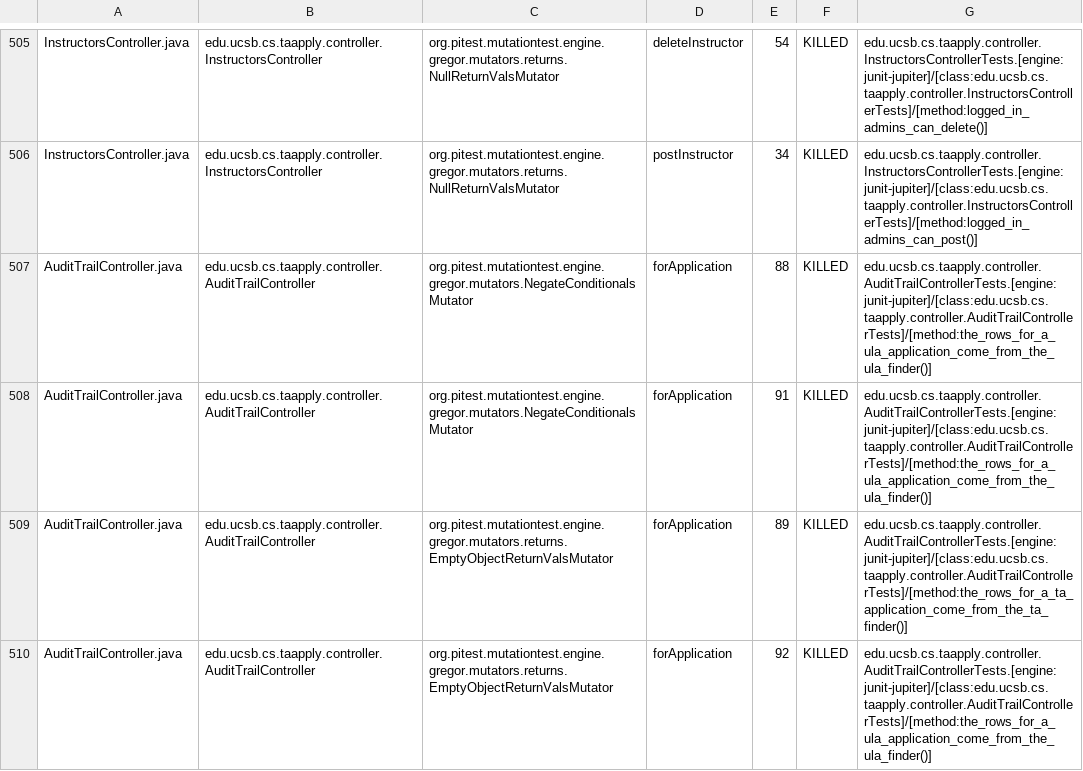
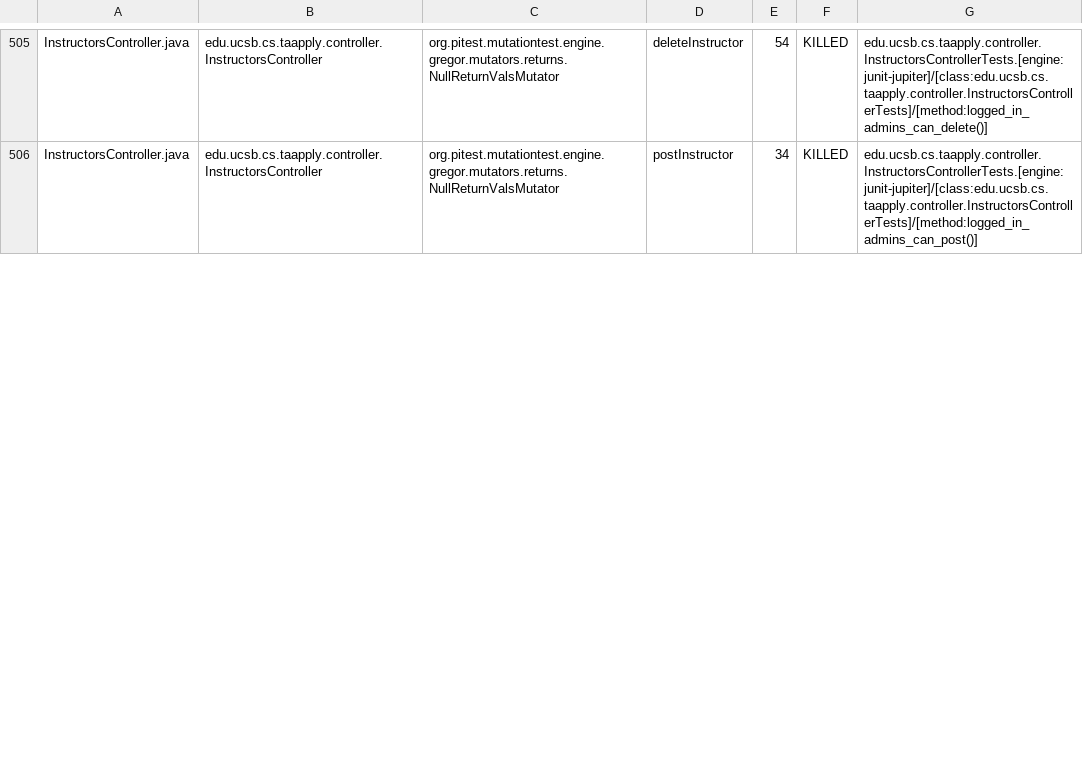
Before and after one commit to ucsb-cs156/proj-ta-apply, a CSV file: pitest/mutations.csv, drawn as a sheet; only a part is shown, gaps mark what is left out; the diff covers the shown part only.

Commit message:
Deploying to gh-pages from @ ucsb-cs156/proj-ta-apply@537c59f9dbb1653d0ec94a60c0877c5e3d24faa1 🚀

```diff
--- a/pitest/mutations.csv
+++ b/pitest/mutations.csv
@@ -506,5 +506 @@ InstructorsController.java,edu.ucsb.cs.taapply.controller.InstructorsController,
 InstructorsController.java,edu.ucsb.cs.taapply.controller.InstructorsController,org.pitest.mutationtest.engine.gregor.mutators.returns.NullReturnValsMutator,postInstructor,34,KILLED,edu.ucsb.cs.taapply.controller.InstructorsControllerTests.[engine:junit-jupiter]/[class:edu.ucsb.cs.taapply.controller.InstructorsControllerTests]/[method:logged_in_admins_can_post()]
-AuditTrailController.java,edu.ucsb.cs.taapply.controller.AuditTrailController,org.pitest.mutationtest.engine.gregor.mutators.NegateConditionalsMutator,forApplication,88,KILLED,edu.ucsb.cs.taapply.controller.AuditTrailControllerTests.[engine:junit-jupiter]/[class:edu.ucsb.cs.taapply.controller.AuditTrailControllerTests]/[method:the_rows_for_a_ula_application_come_from_the_ula_finder()]
-AuditTrailController.java,edu.ucsb.cs.taapply.controller.AuditTrailController,org.pitest.mutationtest.engine.gregor.mutators.NegateConditionalsMutator,forApplication,91,KILLED,edu.ucsb.cs.taapply.controller.AuditTrailControllerTests.[engine:junit-jupiter]/[class:edu.ucsb.cs.taapply.controller.AuditTrailControllerTests]/[method:the_rows_for_a_ula_application_come_from_the_ula_finder()]
-AuditTrailController.java,edu.ucsb.cs.taapply.controller.AuditTrailController,org.pitest.mutationtest.engine.gregor.mutators.returns.EmptyObjectReturnValsMutator,forApplication,89,KILLED,edu.ucsb.cs.taapply.controller.AuditTrailControllerTests.[engine:junit-jupiter]/[class:edu.ucsb.cs.taapply.controller.AuditTrailControllerTests]/[method:the_rows_for_a_ta_application_come_from_the_ta_finder()]
-AuditTrailController.java,edu.ucsb.cs.taapply.controller.AuditTrailController,org.pitest.mutationtest.engine.gregor.mutators.returns.EmptyObjectReturnValsMutator,forApplication,92,KILLED,edu.ucsb.cs.taapply.controller.AuditTrailControllerTests.[engine:junit-jupiter]/[class:edu.ucsb.cs.taapply.controller.AuditTrailControllerTests]/[method:the_rows_for_a_ula_application_come_from_the_ula_finder()]
```
Also changed, not shown: 2 removed rows and 62 edited cells elsewhere in this file, 45 other files.
